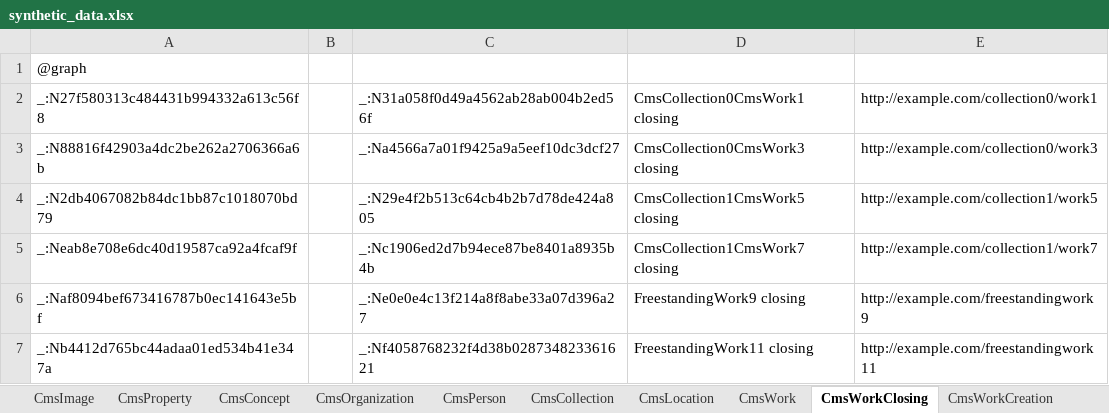
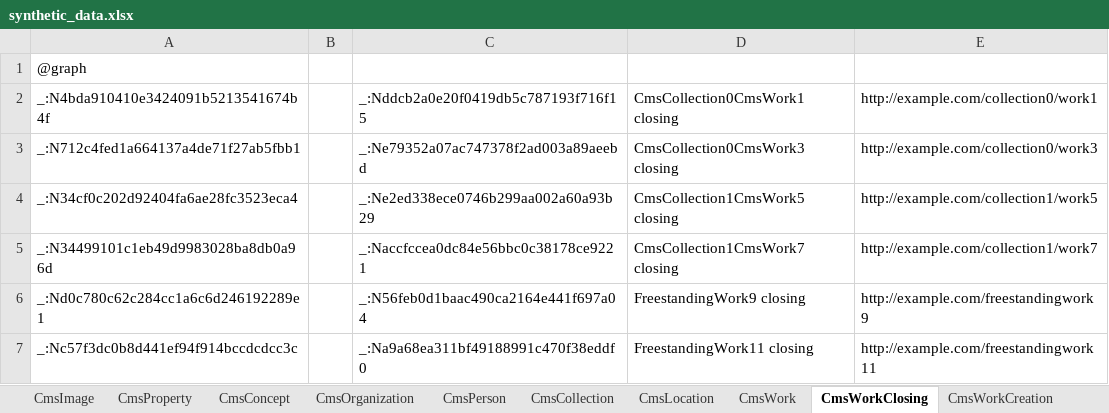
Before and after one commit to paradicms/paradicms, an Excel workbook: data/synthetic/synthetic_data.xlsx, sheet CmsWorkClosing, drawn as a sheet; values as stored, in another font and other column widths than the file's, no borders; the diff names each change by its address in the sheet, - before the commit and + after, or states it on an @@ line.

```diff
--- a/data/synthetic/synthetic_data.xlsx (sheet CmsWorkClosing)
+++ b/data/synthetic/synthetic_data.xlsx (sheet CmsWorkClosing)
-A2: _:N27f580313c484431b994332a613c56f8
+A2: _:N4bda910410e3424091b5213541674b4f
-C2: _:N31a058f0d49a4562ab28ab004b2ed56f
+C2: _:Nddcb2a0e20f0419db5c787193f716f15
-A3: _:N88816f42903a4dc2be262a2706366a6b
+A3: _:N712c4fed1a664137a4de71f27ab5fbb1
-C3: _:Na4566a7a01f9425a9a5eef10dc3dcf27
+C3: _:Ne79352a07ac747378f2ad003a89aeebd
-A4: _:N2db4067082b84dc1bb87c1018070bd79
+A4: _:N34cf0c202d92404fa6ae28fc3523eca4
-C4: _:N29e4f2b513c64cb4b2b7d78de424a805
+C4: _:Ne2ed338ece0746b299aa002a60a93b29
-A5: _:Neab8e708e6dc40d19587ca92a4fcaf9f
+A5: _:N34499101c1eb49d9983028ba8db0a96d
-C5: _:Nc1906ed2d7b94ece87be8401a8935b4b
+C5: _:Naccfccea0dc84e56bbc0c38178ce9221
-A6: _:Naf8094bef673416787b0ec141643e5bf
+A6: _:Nd0c780c62c284cc1a6c6d246192289e1
-C6: _:Ne0e0e4c13f214a8f8abe33a07d396a27
+C6: _:N56feb0d1baac490ca2164e441f697a04
-A7: _:Nb4412d765bc44adaa01ed534b41e347a
+A7: _:Nc57f3dc0b8d441ef94f914bccdcdcc3c
-C7: _:Nf4058768232f4d38b028734823361621
+C7: _:Na9a68ea311bf49188991c470f38eddf0
```
Also changed, not shown: sheet CmsImage, sheet CmsWork, sheet CmsWorkOpening, sheet CmsPerson, 3 other files.
